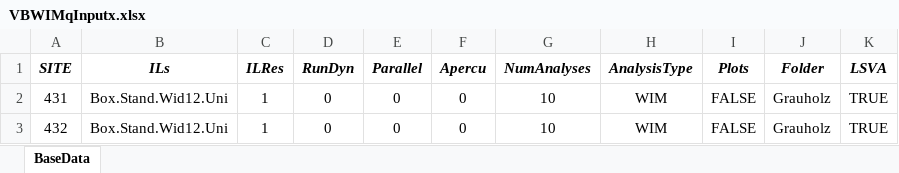
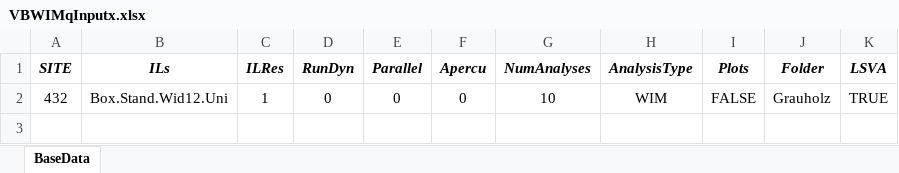
Before and after one commit to msjaarda/VirtualBridge2, an Excel workbook: Input/VBWIMqInputx.xlsx, sheet BaseData, drawn as a sheet; values as stored, in another font and other column widths than the file's, no borders; the diff names each change by its address in the sheet, - before the commit and + after, or states it on an @@ line.

```diff
--- a/Input/VBWIMqInputx.xlsx (sheet BaseData)
+++ b/Input/VBWIMqInputx.xlsx (sheet BaseData)
-row 2: 431 | Box.Stand.Wid12.Uni | 1 | 0 | 0 | 0 | 10 | WIM | FALSE | Grauholz | TRUE
```
Also changed, not shown: 5 other files.
